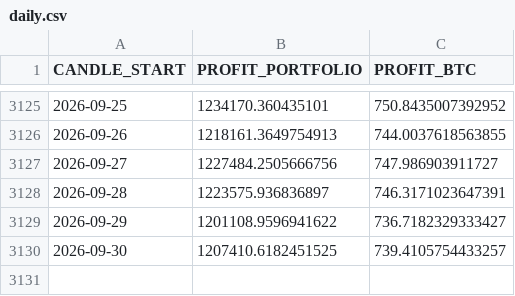
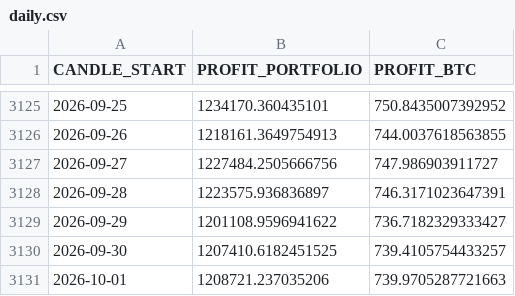
Before and after one commit to Alperenlcr/trade_bot_results, a CSV file: data/tables/daily.csv, drawn as a sheet; only a part is shown, gaps mark what is left out.

```diff
--- a/data/tables/daily.csv
+++ b/data/tables/daily.csv
@@ -3130 +3130,2 @@ CANDLE_START,PROFIT_PORTFOLIO,PROFIT_BTC
 2026-09-30,1207410.6182451525,739.4105754433257
+2026-10-01,1208721.237035206,739.9705287721663
```
Also changed, not shown: data/tables/1y.csv, data/tables/3m.csv, 7 other files.
